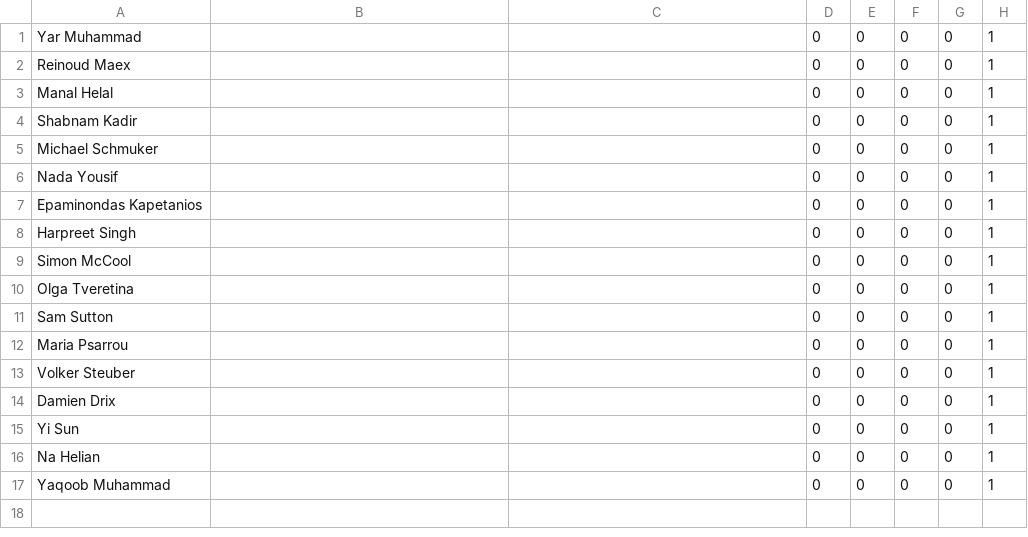
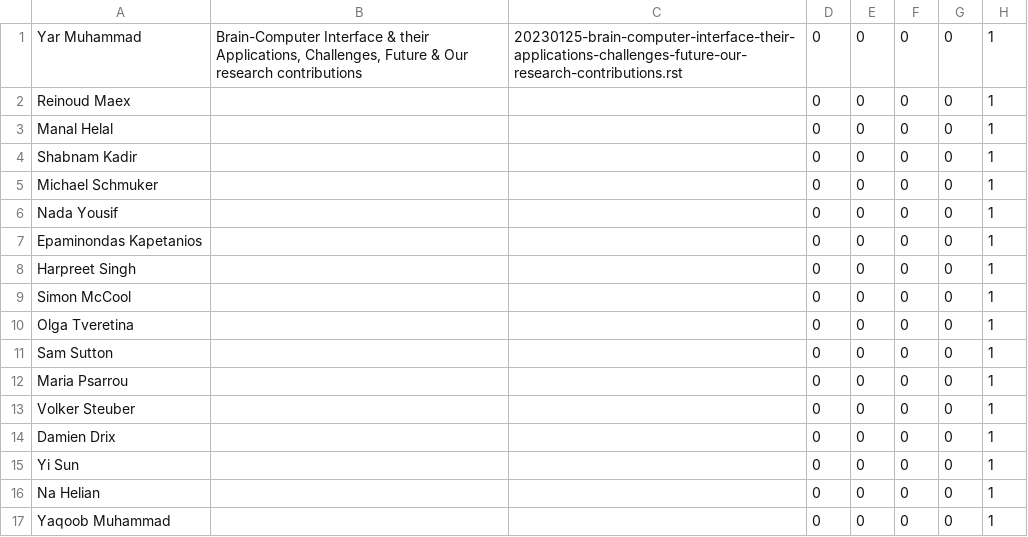
Before and after one commit to UHBiocomputation/UH-biocomputation-web, a CSV file: scripts/rota-data-2023.csv, drawn as a sheet.

```diff
--- a/scripts/rota-data-2023.csv
+++ b/scripts/rota-data-2023.csv
@@ -1,2 +1,2 @@
-Yar Muhammad,"","",0,0,0,0,1
+Yar Muhammad,"Brain-Computer Interface & their Applications, Challenges, Future & Our research contributions","20230125-brain-computer-interface-their-applications-challenges-future-our-research-contributions.rst",0,0,0,0,1
 Reinoud Maex,"","",0,0,0,0,1
```
Also changed, not shown: 4 other files.
